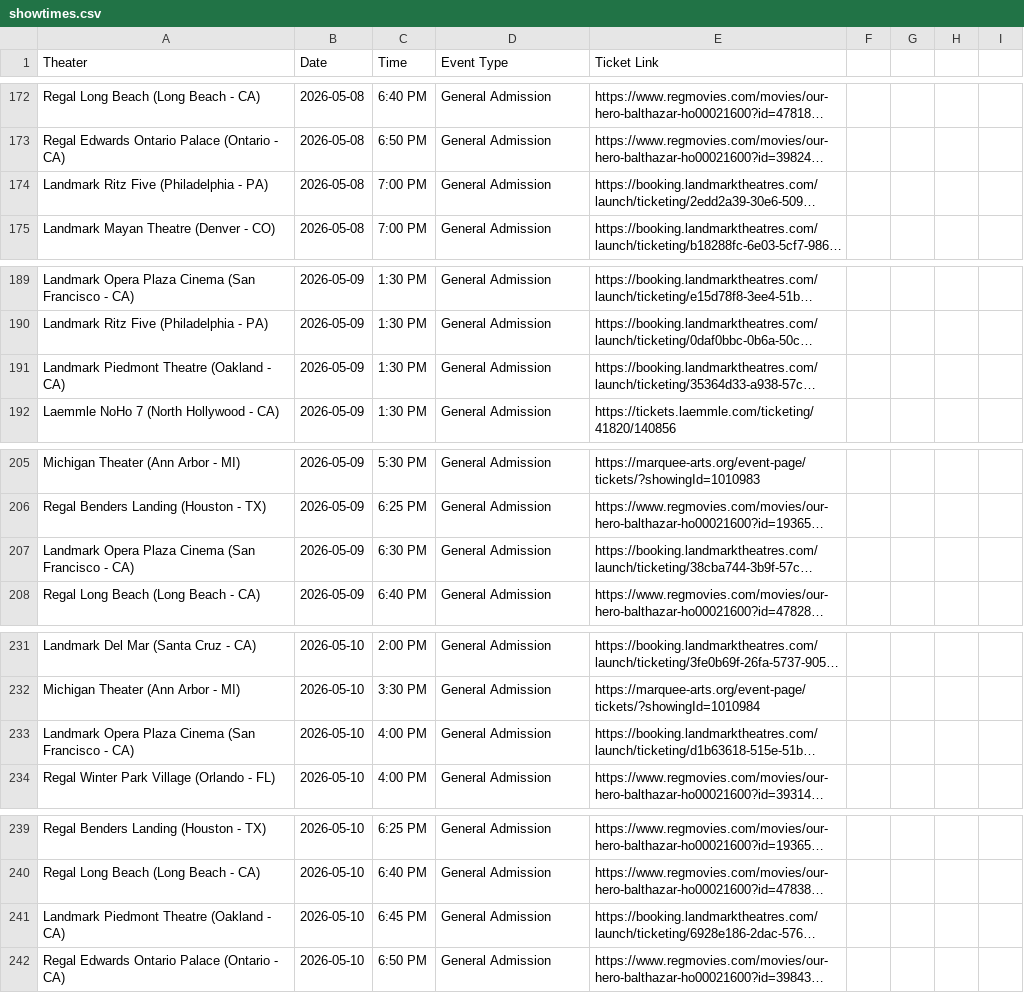
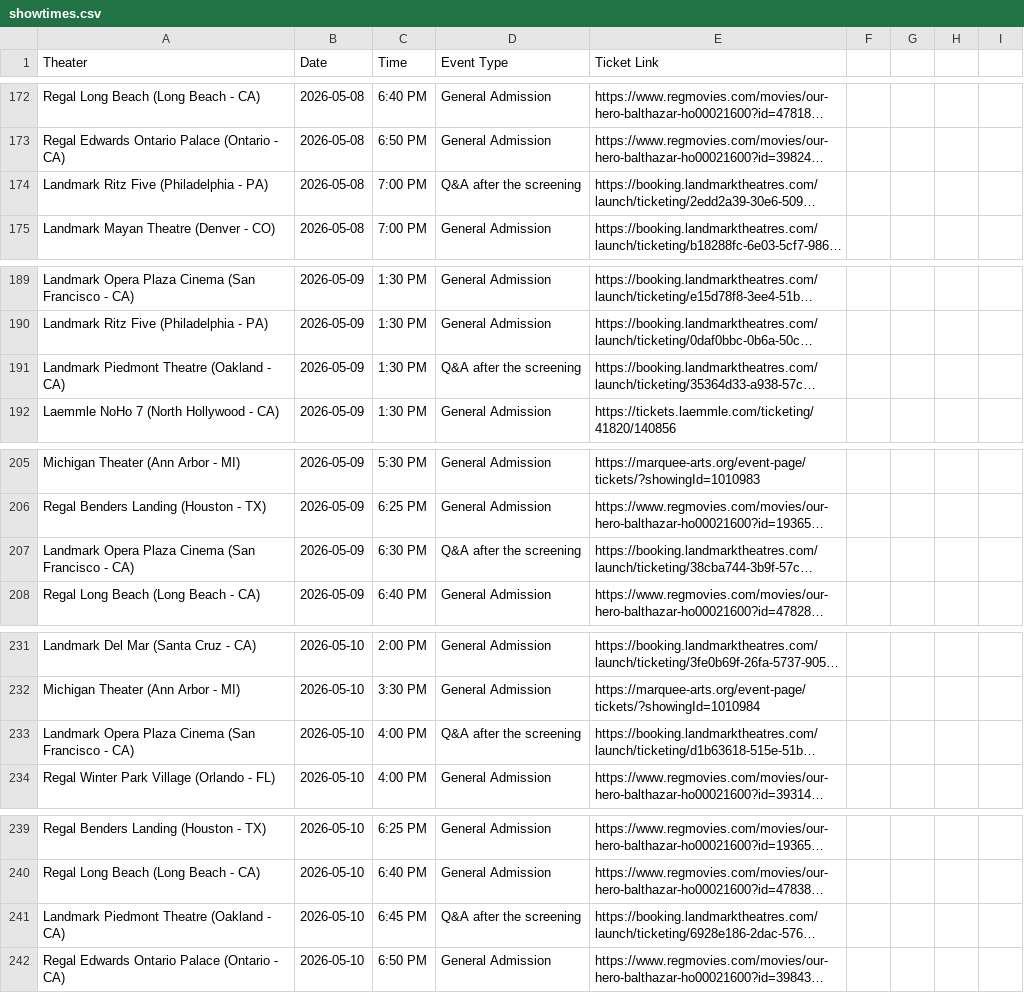
Before and after one commit to rommelnunez/wg-website, a CSV file: public/data/showtimes.csv, drawn as a sheet; only a part is shown, gaps mark what is left out; long unchanged cells end in …; the diff covers the shown part only; the diff names each change by its address in the sheet, - before the commit and + after, or states it on an @@ line.

```diff
--- a/public/data/showtimes.csv
+++ b/public/data/showtimes.csv
-D174 (Event Type): General Admission
+D174 (Event Type): Q&A after the screening
-D191 (Event Type): General Admission
+D191 (Event Type): Q&A after the screening
-D207 (Event Type): General Admission
+D207 (Event Type): Q&A after the screening
-D233 (Event Type): General Admission
+D233 (Event Type): Q&A after the screening
-D241 (Event Type): General Admission
+D241 (Event Type): Q&A after the screening
```
Also changed, not shown: 10 edited cells elsewhere in this file.
